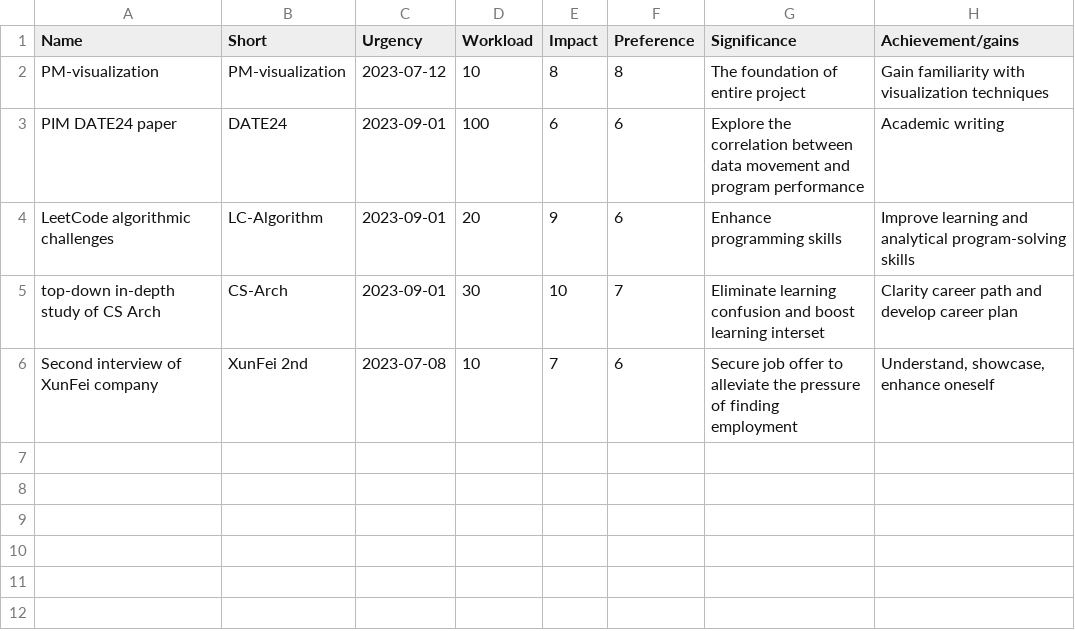
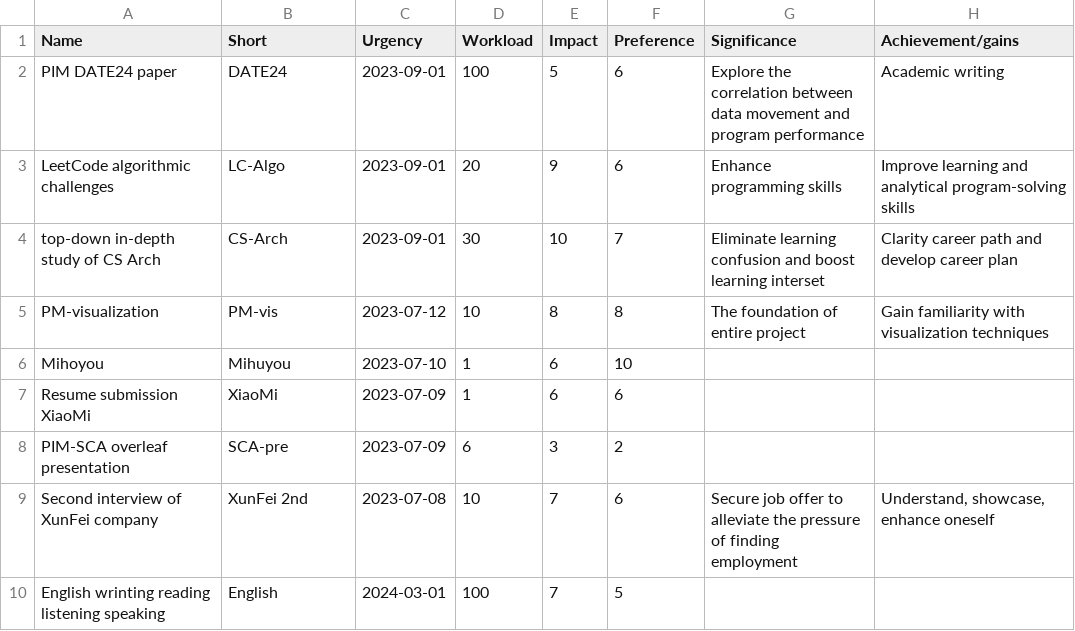
Before and after one commit to Kirrito-k423/priority-matrix-visualization, a CSV file: treasure.csv, drawn as a sheet.

```diff
--- a/treasure.csv
+++ b/treasure.csv
@@ -1,6 +1,10 @@
 Name,Short,Urgency,Workload,Impact,Preference,Significance,Achievement/gains
-PM-visualization," PM-visualization",2023-07-12,10,8,8,The foundation of entire project,Gain familiarity with visualization techniques
-PIM DATE24 paper,DATE24,2023-09-01,100,6,6,Explore the correlation between data movement and program performance,Academic writing
-LeetCode algorithmic challenges,LC-Algorithm,2023-09-01,20,9,6,Enhance programming skills,Improve learning and analytical program-solving skills
+PIM DATE24 paper,DATE24,2023-09-01,100,5,6,Explore the correlation between data movement and program performance,Academic writing
+LeetCode algorithmic challenges,LC-Algo,2023-09-01,20,9,6,Enhance programming skills,Improve learning and analytical program-solving skills
 top-down in-depth study of CS Arch,CS-Arch,2023-09-01,30,10,7,Eliminate learning confusion and boost learning interset," Clarity career path and develop career plan"
+PM-visualization," PM-vis",2023-07-12,10,8,8,The foundation of entire project,Gain familiarity with visualization techniques
+Mihoyou,Mihuyou,2023-07-10,1,6,10,,
+"Resume submission XiaoMi ",XiaoMi,2023-07-09,1,6,6,,
+PIM-SCA overleaf presentation,SCA-pre,2023-07-09,6,3,2,,
 " Second interview of XunFei company",XunFei 2nd,2023-07-08," 10"," 7"," 6"," Secure job offer to alleviate the pressure of finding employment"," Understand, showcase, enhance oneself"
+English wrinting reading listening speaking,English,2024-03-01,100,7,5,,
```
Also changed, not shown: 2 other files.
